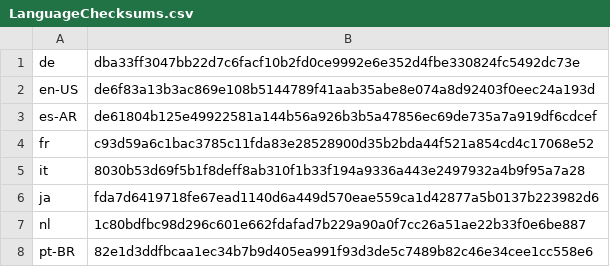
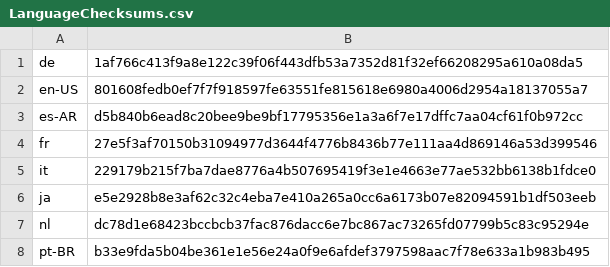
Before and after one commit to basvandenbrink/chocolatey-packages, a CSV file: betterbird/tools/LanguageChecksums.csv, drawn as a sheet.

Commit message:
AU: 1 updated - betterbird [skip ci] https://gist.github.com/basvandenbrink/cf2abf8d848094bfaf2fa984a0c85745/5758e49734e1d7f39a59b564de486cc033ee5b7e

```diff
--- a/betterbird/tools/LanguageChecksums.csv
+++ b/betterbird/tools/LanguageChecksums.csv
@@ -1,8 +1,8 @@
-de|dba33ff3047bb22d7c6facf10b2fd0ce9992e6e352d4fbe330824fc5492dc73e
-en-US|de6f83a13b3ac869e108b5144789f41aab35abe8e074a8d92403f0eec24a193d
-es-AR|de61804b125e49922581a144b56a926b3b5a47856ec69de735a7a919df6cdcef
-fr|c93d59a6c1bac3785c11fda83e28528900d35b2bda44f521a854cd4c17068e52
-it|8030b53d69f5b1f8deff8ab310f1b33f194a9336a443e2497932a4b9f95a7a28
-ja|fda7d6419718fe67ead1140d6a449d570eae559ca1d42877a5b0137b223982d6
-nl|1c80bdfbc98d296c601e662fdafad7b229a90a0f7cc26a51ae22b33f0e6be887
-pt-BR|82e1d3ddfbcaa1ec34b7b9d405ea991f93d3de5c7489b82c46e34cee1cc558e6
+de|1af766c413f9a8e122c39f06f443dfb53a7352d81f32ef66208295a610a08da5
+en-US|801608fedb0ef7f7f918597fe63551fe815618e6980a4006d2954a18137055a7
+es-AR|d5b840b6ead8c20bee9be9bf17795356e1a3a6f7e17dffc7aa04cf61f0b972cc
+fr|27e5f3af70150b31094977d3644f4776b8436b77e111aa4d869146a53d399546
+it|229179b215f7ba7dae8776a4b507695419f3e1e4663e77ae532bb6138b1fdce0
+ja|e5e2928b8e3af62c32c4eba7e410a265a0cc6a6173b07e82094591b1df503eeb
+nl|dc78d1e68423bccbcb37fac876dacc6e7bc867ac73265fd07799b5c83c95294e
+pt-BR|b33e9fda5b04be361e1e56e24a0f9e6afdef3797598aac7f78e633a1b983b495
```
Also changed, not shown: 2 other files.
